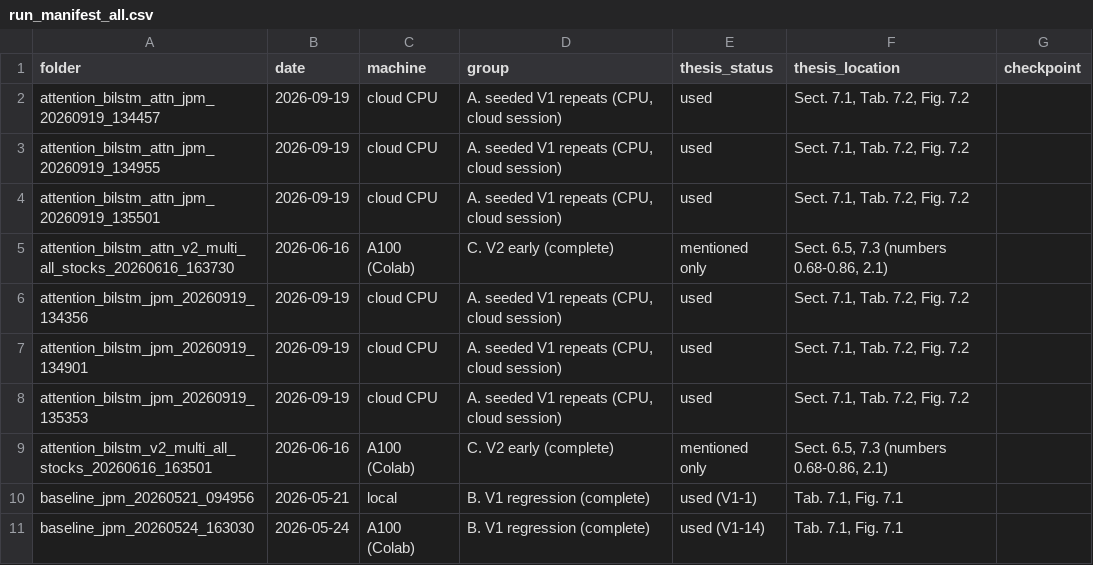
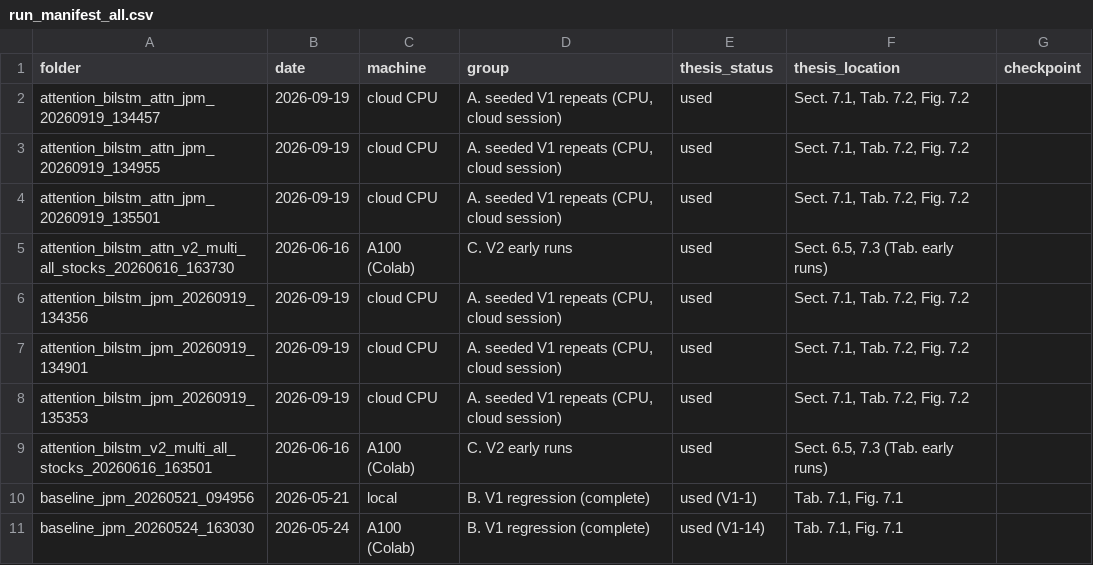
Before and after one commit to matowaty/Masters-thesis-implementation, a CSV file: thesis_analysis/inputs/run_manifest_all.csv, drawn as a sheet; only a part is shown; the diff covers the shown part only.

```diff
--- a/thesis_analysis/inputs/run_manifest_all.csv
+++ b/thesis_analysis/inputs/run_manifest_all.csv
@@ -4,3 +4,3 @@ attention_bilstm_attn_jpm_20260919_134955,2026-09-19,cloud CPU,"A. seeded V1 rep
 attention_bilstm_attn_jpm_20260919_135501,2026-09-19,cloud CPU,"A. seeded V1 repeats (CPU, cloud session)",used,"Sect. 7.1, Tab. 7.2, Fig. 7.2",
-attention_bilstm_attn_v2_multi_all_stocks_20260616_163730,2026-06-16,A100 (Colab),C. V2 early (complete),mentioned only,"Sect. 6.5, 7.3 (numbers 0.68-0.86, 2.1)",
+attention_bilstm_attn_v2_multi_all_stocks_20260616_163730,2026-06-16,A100 (Colab),C. V2 early runs,used,"Sect. 6.5, 7.3 (Tab. early runs)",
 attention_bilstm_jpm_20260919_134356,2026-09-19,cloud CPU,"A. seeded V1 repeats (CPU, cloud session)",used,"Sect. 7.1, Tab. 7.2, Fig. 7.2",
@@ -8,3 +8,3 @@ attention_bilstm_jpm_20260919_134901,2026-09-19,cloud CPU,"A. seeded V1 repeats
 attention_bilstm_jpm_20260919_135353,2026-09-19,cloud CPU,"A. seeded V1 repeats (CPU, cloud session)",used,"Sect. 7.1, Tab. 7.2, Fig. 7.2",
-attention_bilstm_v2_multi_all_stocks_20260616_163501,2026-06-16,A100 (Colab),C. V2 early (complete),mentioned only,"Sect. 6.5, 7.3 (numbers 0.68-0.86, 2.1)",
+attention_bilstm_v2_multi_all_stocks_20260616_163501,2026-06-16,A100 (Colab),C. V2 early runs,used,"Sect. 6.5, 7.3 (Tab. early runs)",
 baseline_jpm_20260521_094956,2026-05-21,local,B. V1 regression (complete),used (V1-1),"Tab. 7.1, Fig. 7.1",
```
Also changed, not shown: 8 removed rows and 12 edited cells elsewhere in this file, 8 other files.
